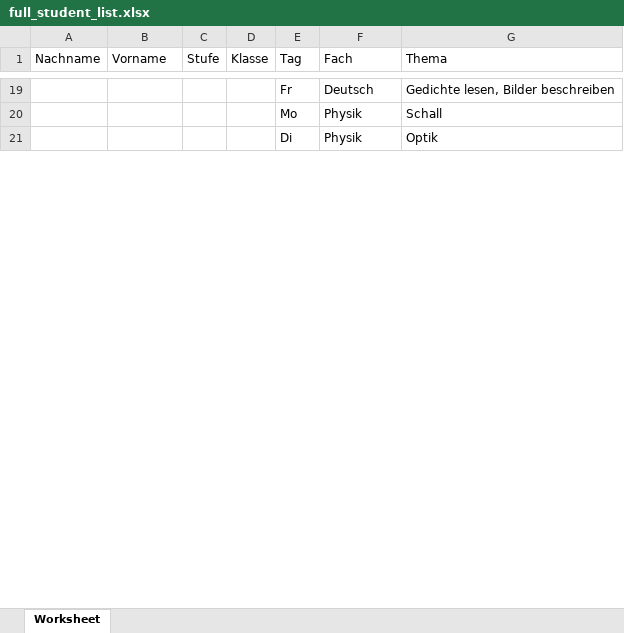
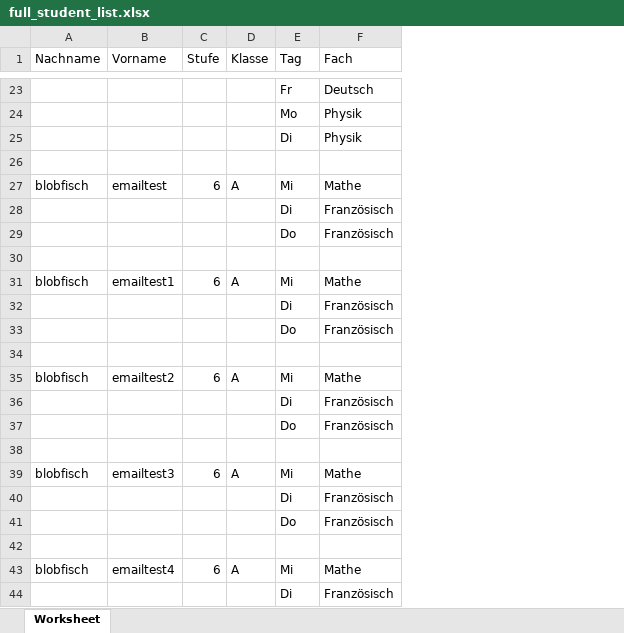
Before and after one commit to blobfisch/Ferienschule, an Excel workbook: admin/lists/full_student_list.xlsx, sheet Worksheet, drawn as a sheet; only a part is shown, gaps mark what is left out; values as stored, in another font and other column widths than the file's, no borders; removed rows and columns are numbered as before the commit, all else as after; the diff covers the shown part only; the diff names each change by its address in the sheet, - before the commit and + after, or states it on an @@ line.

```diff
--- a/admin/lists/full_student_list.xlsx (sheet Worksheet)
+++ b/admin/lists/full_student_list.xlsx (sheet Worksheet)
-column G (Thema), rows 19-21: Gedichte lesen, Bilder beschreiben | Schall | Optik
+row 26: (empty)
+row 27: blobfisch | emailtest | 6 | A | Mi | Mathe
+row 28:  |  |  |  | Di | Französisch
+row 29:  |  |  |  | Do | Französisch
+row 30: (empty)
+row 31: blobfisch | emailtest1 | 6 | A | Mi | Mathe
+row 32:  |  |  |  | Di | Französisch
+row 33:  |  |  |  | Do | Französisch
+row 34: (empty)
+row 35: blobfisch | emailtest2 | 6 | A | Mi | Mathe
+row 36:  |  |  |  | Di | Französisch
+row 37:  |  |  |  | Do | Französisch
+row 38: (empty)
+row 39: blobfisch | emailtest3 | 6 | A | Mi | Mathe
+row 40:  |  |  |  | Di | Französisch
+row 41:  |  |  |  | Do | Französisch
+row 42: (empty)
+row 43: blobfisch | emailtest4 | 6 | A | Mi | Mathe
+row 44:  |  |  |  | Di | Französisch
```
Also changed, not shown: 90 added rows elsewhere in this sheet, admin/data/templates/themenliste.xlsx, admin/lists/Mailadressen.xlsx, 30 other files.
